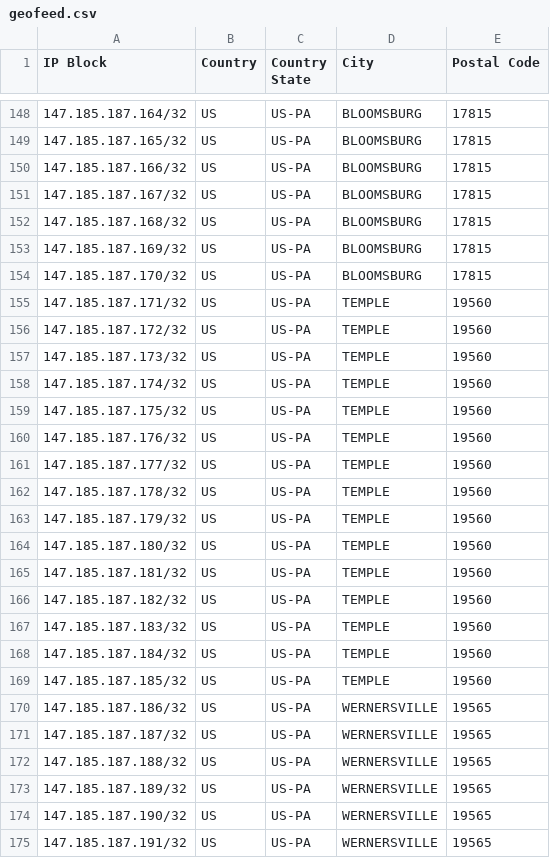
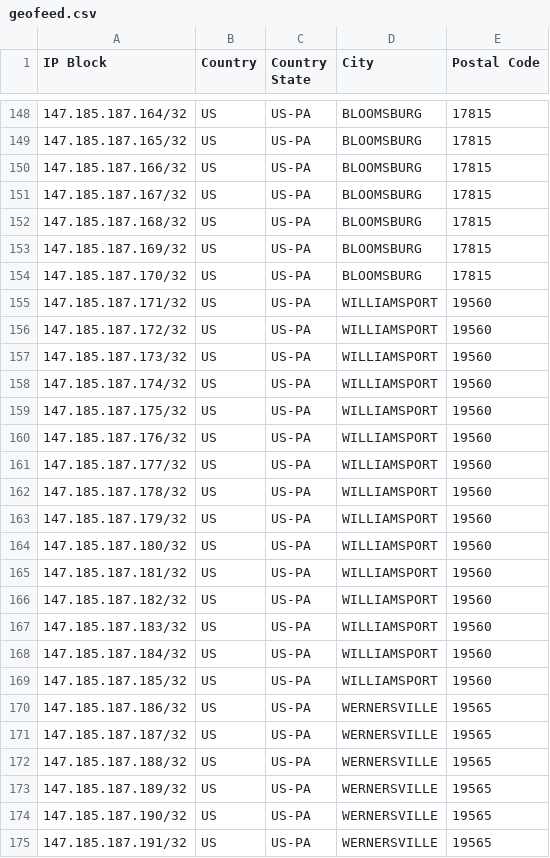
Before and after one commit to FBF-AC-1088/fbf-1088-geofeed, a CSV file: geofeed.csv, drawn as a sheet; only a part is shown, gaps mark what is left out; the diff covers the shown part only.

```diff
--- a/geofeed.csv
+++ b/geofeed.csv
@@ -154,17 +154,17 @@ IP Block,Country,Country State,City,Postal Code
 147.185.187.170/32,US,US-PA,BLOOMSBURG,17815
-147.185.187.171/32,US,US-PA,TEMPLE,19560
-147.185.187.172/32,US,US-PA,TEMPLE,19560
-147.185.187.173/32,US,US-PA,TEMPLE,19560
-147.185.187.174/32,US,US-PA,TEMPLE,19560
-147.185.187.175/32,US,US-PA,TEMPLE,19560
-147.185.187.176/32,US,US-PA,TEMPLE,19560
-147.185.187.177/32,US,US-PA,TEMPLE,19560
-147.185.187.178/32,US,US-PA,TEMPLE,19560
-147.185.187.179/32,US,US-PA,TEMPLE,19560
-147.185.187.180/32,US,US-PA,TEMPLE,19560
-147.185.187.181/32,US,US-PA,TEMPLE,19560
-147.185.187.182/32,US,US-PA,TEMPLE,19560
-147.185.187.183/32,US,US-PA,TEMPLE,19560
-147.185.187.184/32,US,US-PA,TEMPLE,19560
-147.185.187.185/32,US,US-PA,TEMPLE,19560
+147.185.187.171/32,US,US-PA,WILLIAMSPORT,19560
+147.185.187.172/32,US,US-PA,WILLIAMSPORT,19560
+147.185.187.173/32,US,US-PA,WILLIAMSPORT,19560
+147.185.187.174/32,US,US-PA,WILLIAMSPORT,19560
+147.185.187.175/32,US,US-PA,WILLIAMSPORT,19560
+147.185.187.176/32,US,US-PA,WILLIAMSPORT,19560
+147.185.187.177/32,US,US-PA,WILLIAMSPORT,19560
+147.185.187.178/32,US,US-PA,WILLIAMSPORT,19560
+147.185.187.179/32,US,US-PA,WILLIAMSPORT,19560
+147.185.187.180/32,US,US-PA,WILLIAMSPORT,19560
+147.185.187.181/32,US,US-PA,WILLIAMSPORT,19560
+147.185.187.182/32,US,US-PA,WILLIAMSPORT,19560
+147.185.187.183/32,US,US-PA,WILLIAMSPORT,19560
+147.185.187.184/32,US,US-PA,WILLIAMSPORT,19560
+147.185.187.185/32,US,US-PA,WILLIAMSPORT,19560
 147.185.187.186/32,US,US-PA,WERNERSVILLE,19565
```
Also changed, not shown: 15 edited cells elsewhere in this file.
